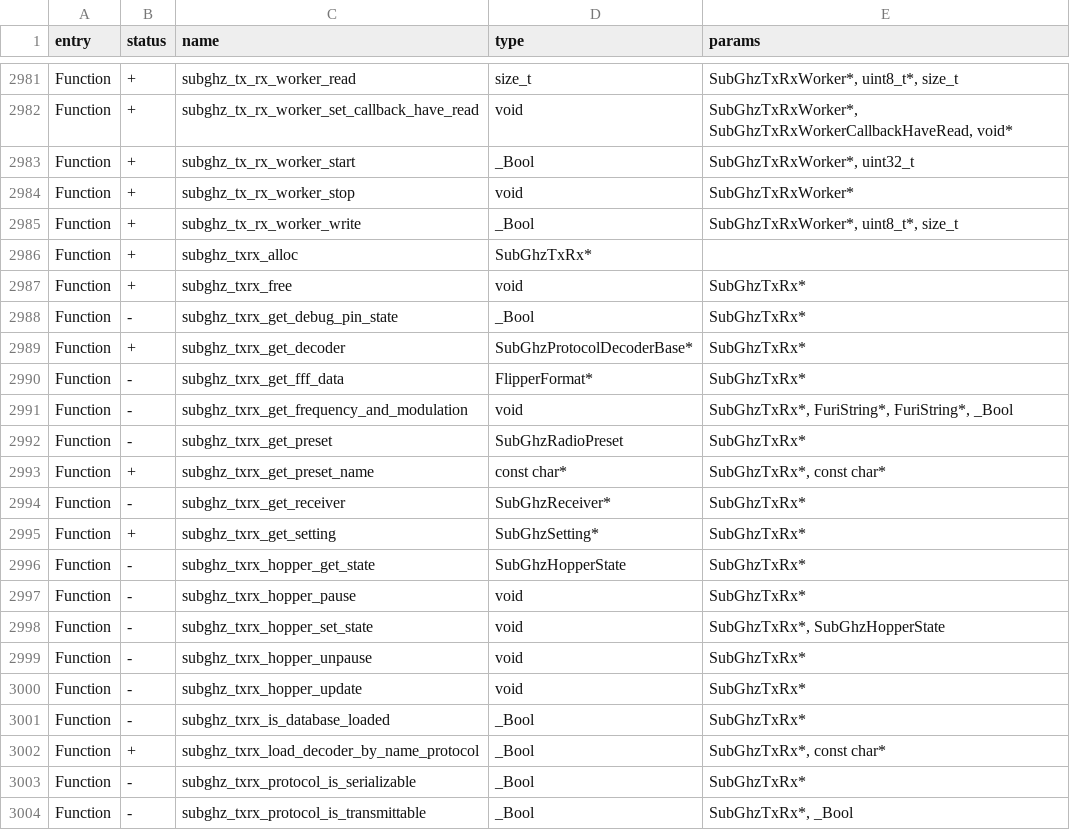
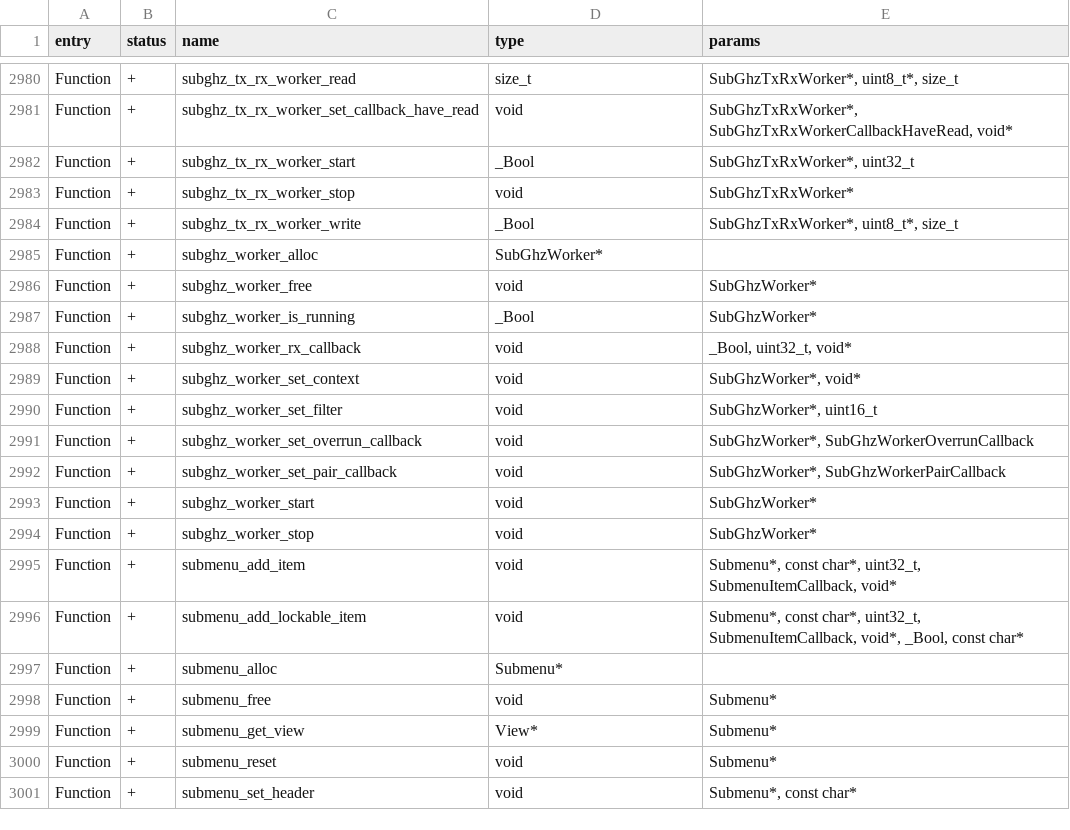
Before and after one commit to Gustav-png/Moon-Firmware, a CSV file: firmware/targets/f7/api_symbols.csv, drawn as a sheet; only a part is shown, gaps mark what is left out; the shorter side is filled out with more unchanged rows; the diff covers the shown part only.

Commit message:
Fix subghz merge

```diff
--- a/firmware/targets/f7/api_symbols.csv
+++ b/firmware/targets/f7/api_symbols.csv
@@ -2985,20 +2984 @@ Function,+,subghz_tx_rx_worker_stop,void,SubGhzTxRxWorker*
 Function,+,subghz_tx_rx_worker_write,_Bool,"SubGhzTxRxWorker*, uint8_t*, size_t"
-Function,+,subghz_txrx_alloc,SubGhzTxRx*,
-Function,+,subghz_txrx_free,void,SubGhzTxRx*
-Function,-,subghz_txrx_get_debug_pin_state,_Bool,SubGhzTxRx*
-Function,+,subghz_txrx_get_decoder,SubGhzProtocolDecoderBase*,SubGhzTxRx*
-Function,-,subghz_txrx_get_fff_data,FlipperFormat*,SubGhzTxRx*
-Function,-,subghz_txrx_get_frequency_and_modulation,void,"SubGhzTxRx*, FuriString*, FuriString*, _Bool"
-Function,-,subghz_txrx_get_preset,SubGhzRadioPreset,SubGhzTxRx*
-Function,+,subghz_txrx_get_preset_name,const char*,"SubGhzTxRx*, const char*"
-Function,-,subghz_txrx_get_receiver,SubGhzReceiver*,SubGhzTxRx*
-Function,+,subghz_txrx_get_setting,SubGhzSetting*,SubGhzTxRx*
-Function,-,subghz_txrx_hopper_get_state,SubGhzHopperState,SubGhzTxRx*
-Function,-,subghz_txrx_hopper_pause,void,SubGhzTxRx*
-Function,-,subghz_txrx_hopper_set_state,void,"SubGhzTxRx*, SubGhzHopperState"
-Function,-,subghz_txrx_hopper_unpause,void,SubGhzTxRx*
-Function,-,subghz_txrx_hopper_update,void,SubGhzTxRx*
-Function,-,subghz_txrx_is_database_loaded,_Bool,SubGhzTxRx*
-Function,+,subghz_txrx_load_decoder_by_name_protocol,_Bool,"SubGhzTxRx*, const char*"
-Function,-,subghz_txrx_protocol_is_serializable,_Bool,SubGhzTxRx*
-Function,-,subghz_txrx_protocol_is_transmittable,_Bool,"SubGhzTxRx*, _Bool"
```
Also changed, not shown: 18 removed rows elsewhere in this file, 55 other files.
